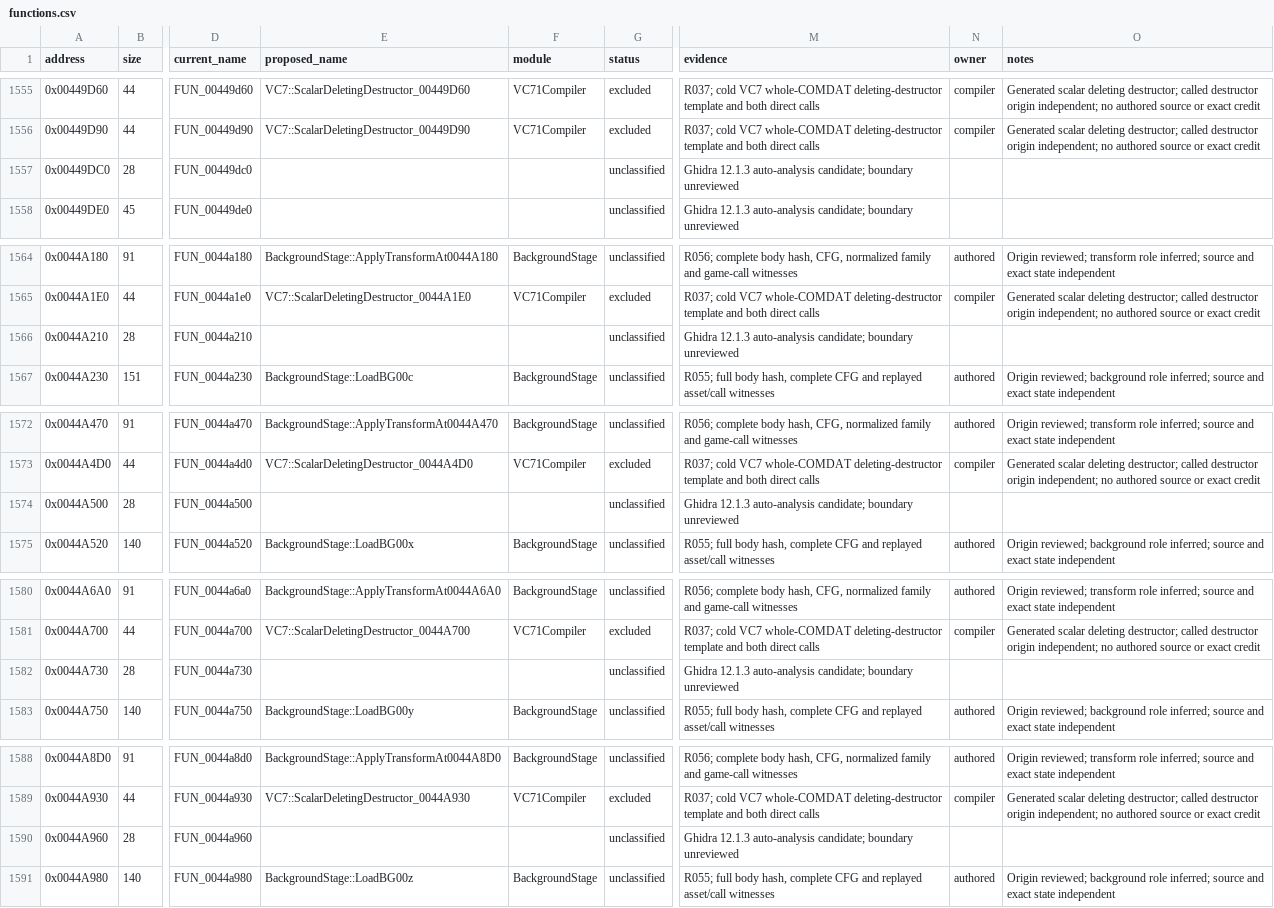
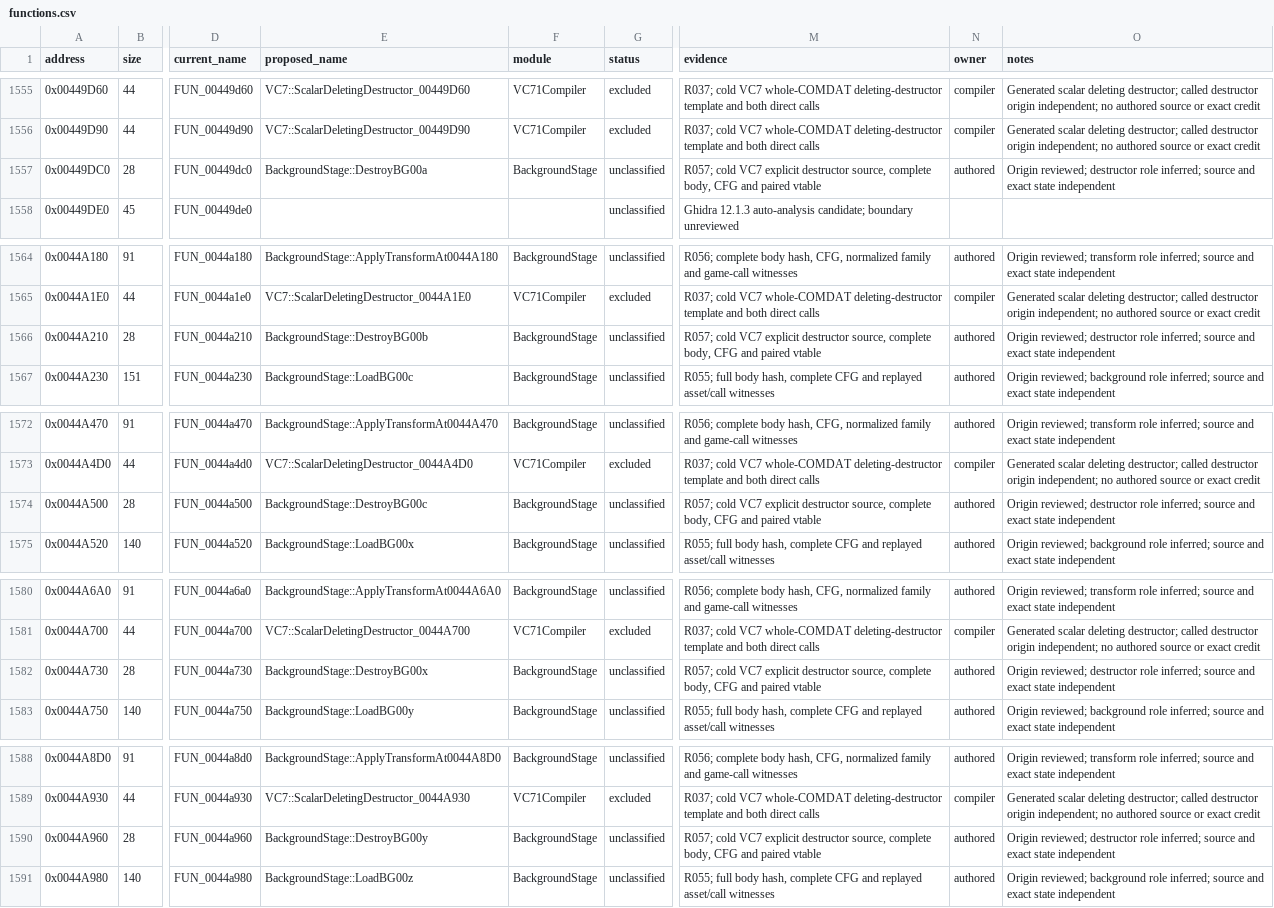
Before and after one commit to N0zoM1z0/th075, a CSV file: config/functions.csv, drawn as a sheet; only a part is shown, gaps mark what is left out; the diff covers the shown part only; the diff names each change by its address in the sheet, - before the commit and + after, or states it on an @@ line.

Commit message:
gpt-6.1-sol: verify background destructor origins

```diff
--- a/config/functions.csv
+++ b/config/functions.csv
-E1557 (proposed_name): (empty)
+E1557 (proposed_name): BackgroundStage::DestroyBG00a
-F1557 (module): (empty)
+F1557 (module): BackgroundStage
-M1557 (evidence): Ghidra 12.1.3 auto-analysis candidate; boundary unreviewed
+M1557 (evidence): R057; cold VC7 explicit destructor source, complete body, CFG and paired vtable
-N1557 (owner): (empty)
+N1557 (owner): authored
-O1557 (notes): (empty)
+O1557 (notes): Origin reviewed; destructor role inferred; source and exact state independent
-E1566 (proposed_name): (empty)
+E1566 (proposed_name): BackgroundStage::DestroyBG00b
-F1566 (module): (empty)
+F1566 (module): BackgroundStage
-M1566 (evidence): Ghidra 12.1.3 auto-analysis candidate; boundary unreviewed
+M1566 (evidence): R057; cold VC7 explicit destructor source, complete body, CFG and paired vtable
-N1566 (owner): (empty)
+N1566 (owner): authored
-O1566 (notes): (empty)
+O1566 (notes): Origin reviewed; destructor role inferred; source and exact state independent
-E1574 (proposed_name): (empty)
+E1574 (proposed_name): BackgroundStage::DestroyBG00c
-F1574 (module): (empty)
+F1574 (module): BackgroundStage
-M1574 (evidence): Ghidra 12.1.3 auto-analysis candidate; boundary unreviewed
+M1574 (evidence): R057; cold VC7 explicit destructor source, complete body, CFG and paired vtable
-N1574 (owner): (empty)
+N1574 (owner): authored
-O1574 (notes): (empty)
+O1574 (notes): Origin reviewed; destructor role inferred; source and exact state independent
-E1582 (proposed_name): (empty)
+E1582 (proposed_name): BackgroundStage::DestroyBG00x
-F1582 (module): (empty)
+F1582 (module): BackgroundStage
-M1582 (evidence): Ghidra 12.1.3 auto-analysis candidate; boundary unreviewed
+M1582 (evidence): R057; cold VC7 explicit destructor source, complete body, CFG and paired vtable
-N1582 (owner): (empty)
+N1582 (owner): authored
-O1582 (notes): (empty)
+O1582 (notes): Origin reviewed; destructor role inferred; source and exact state independent
-E1590 (proposed_name): (empty)
+E1590 (proposed_name): BackgroundStage::DestroyBG00y
-F1590 (module): (empty)
+F1590 (module): BackgroundStage
-M1590 (evidence): Ghidra 12.1.3 auto-analysis candidate; boundary unreviewed
+M1590 (evidence): R057; cold VC7 explicit destructor source, complete body, CFG and paired vtable
-N1590 (owner): (empty)
+N1590 (owner): authored
-O1590 (notes): (empty)
+O1590 (notes): Origin reviewed; destructor role inferred; source and exact state independent
```
Also changed, not shown: 145 edited cells elsewhere in this file, config/authored-origin-evidence.csv, config/function-origins.csv, 7 other files.
